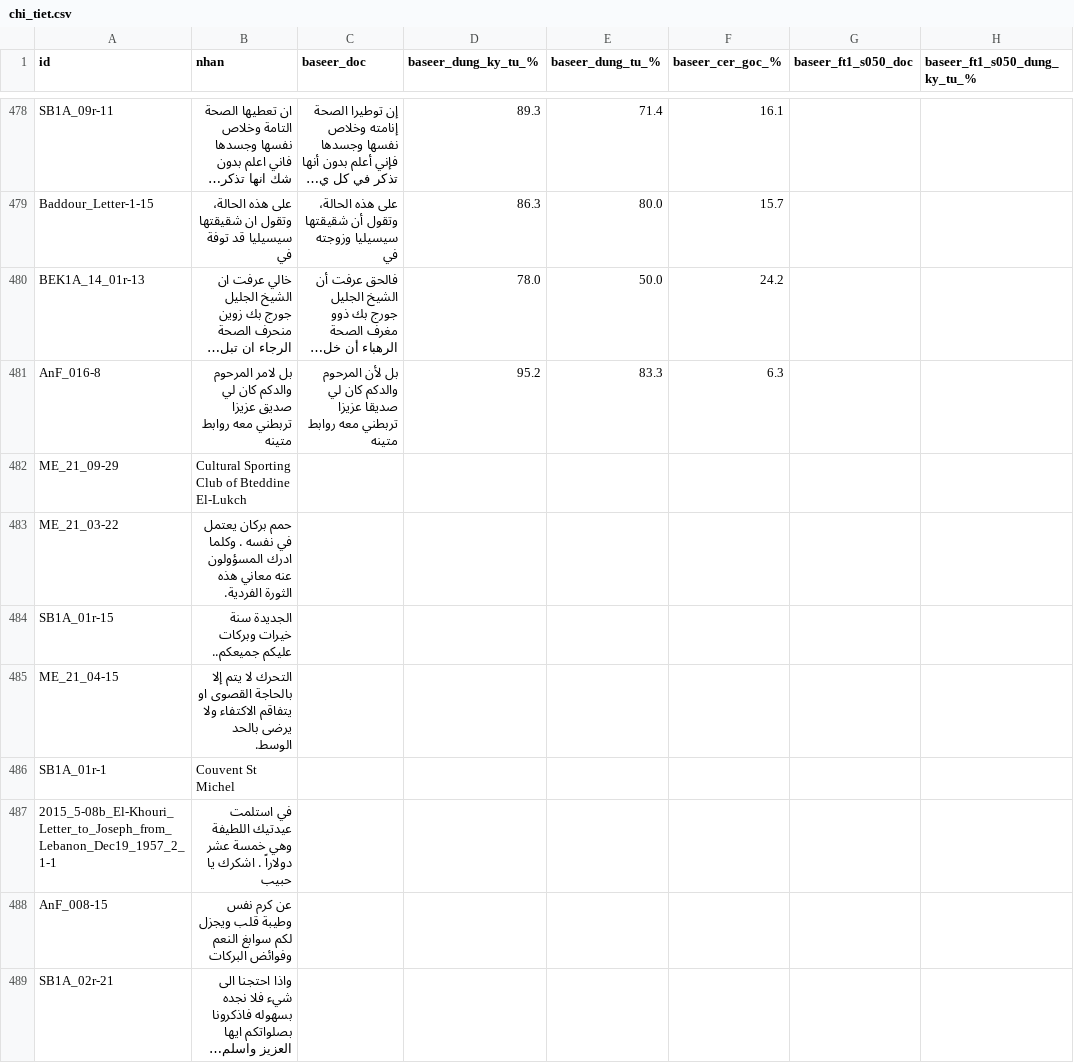
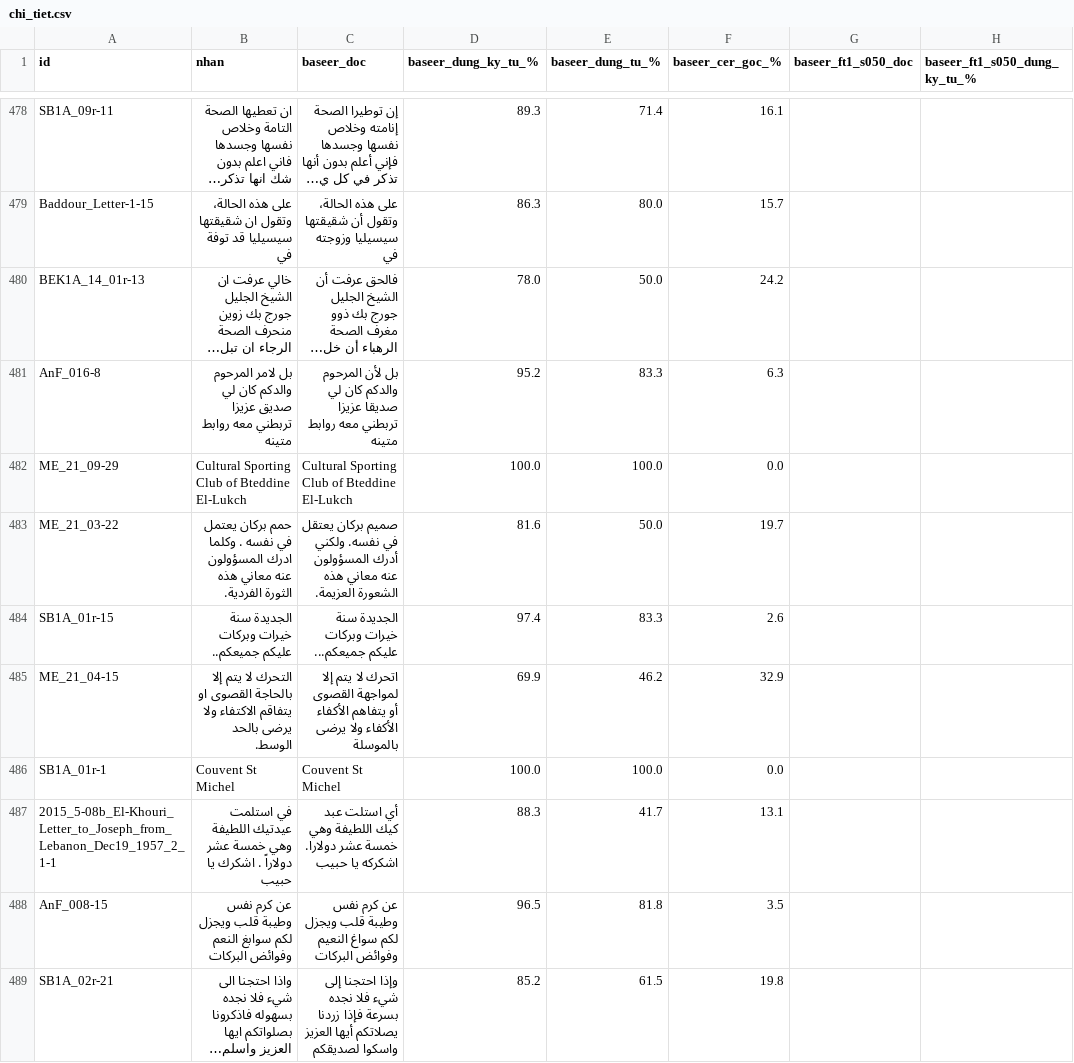
Before and after one commit to khanhkhmt/ocr-bench, a CSV file: htr_eval_giu_lai_n500/chi_tiet.csv, drawn as a sheet; only a part is shown, gaps mark what is left out; long unchanged cells end in …; the diff covers the shown part only; the diff names each change by its address in the sheet, - before the commit and + after, or states it on an @@ line.

Commit message:
htr_eval 2026-10-14 03:57 UTC: xong baseer

```diff
--- a/htr_eval_giu_lai_n500/chi_tiet.csv
+++ b/htr_eval_giu_lai_n500/chi_tiet.csv
-C482 (baseer_doc): (empty)
+C482 (baseer_doc): Cultural Sporting Club of Bteddine El-Lukch
-D482 (baseer_dung_ky_tu_%): (empty)
+D482 (baseer_dung_ky_tu_%): 100.0
-E482 (baseer_dung_tu_%): (empty)
+E482 (baseer_dung_tu_%): 100.0
-F482 (baseer_cer_goc_%): (empty)
+F482 (baseer_cer_goc_%): 0.0
-C483 (baseer_doc): (empty)
+C483 (baseer_doc): صميم بركان يعتقل في نفسه. ولكني أدرك المسؤولون عنه معاني هذه الشعورة العزيمة.
-D483 (baseer_dung_ky_tu_%): (empty)
+D483 (baseer_dung_ky_tu_%): 81.6
-E483 (baseer_dung_tu_%): (empty)
+E483 (baseer_dung_tu_%): 50.0
-F483 (baseer_cer_goc_%): (empty)
+F483 (baseer_cer_goc_%): 19.7
-C484 (baseer_doc): (empty)
+C484 (baseer_doc): الجديدة سنة خيرات وبركات عليكم جميعكم...
-D484 (baseer_dung_ky_tu_%): (empty)
+D484 (baseer_dung_ky_tu_%): 97.4
-E484 (baseer_dung_tu_%): (empty)
+E484 (baseer_dung_tu_%): 83.3
-F484 (baseer_cer_goc_%): (empty)
+F484 (baseer_cer_goc_%): 2.6
-C485 (baseer_doc): (empty)
+C485 (baseer_doc): اتحرك لا يتم إلا لمواجهة القصوى أو يتفاهم الأكفاء الأكفاء ولا يرضى بالموسلة
-D485 (baseer_dung_ky_tu_%): (empty)
+D485 (baseer_dung_ky_tu_%): 69.9
-E485 (baseer_dung_tu_%): (empty)
+E485 (baseer_dung_tu_%): 46.2
-F485 (baseer_cer_goc_%): (empty)
+F485 (baseer_cer_goc_%): 32.9
-C486 (baseer_doc): (empty)
+C486 (baseer_doc): Couvent St Michel
-D486 (baseer_dung_ky_tu_%): (empty)
+D486 (baseer_dung_ky_tu_%): 100.0
-E486 (baseer_dung_tu_%): (empty)
+E486 (baseer_dung_tu_%): 100.0
-F486 (baseer_cer_goc_%): (empty)
+F486 (baseer_cer_goc_%): 0.0
-C487 (baseer_doc): (empty)
+C487 (baseer_doc): أي استلت عبد كيك اللطيفة وهي خمسة عشر دولارا. اشكركه يا حبيب
-D487 (baseer_dung_ky_tu_%): (empty)
+D487 (baseer_dung_ky_tu_%): 88.3
-E487 (baseer_dung_tu_%): (empty)
+E487 (baseer_dung_tu_%): 41.7
-F487 (baseer_cer_goc_%): (empty)
+F487 (baseer_cer_goc_%): 13.1
-C488 (baseer_doc): (empty)
+C488 (baseer_doc): عن كرم نفس وطيبة قلب ويجزل لكم سواغ النعيم وفوائض البركات
-D488 (baseer_dung_ky_tu_%): (empty)
+D488 (baseer_dung_ky_tu_%): 96.5
-E488 (baseer_dung_tu_%): (empty)
+E488 (baseer_dung_tu_%): 81.8
-F488 (baseer_cer_goc_%): (empty)
+F488 (baseer_cer_goc_%): 3.5
-C489 (baseer_doc): (empty)
+C489 (baseer_doc): وإذا احتجنا إلى شيء فلا نجده بسرعة فإذا زردنا يصلاتكم أيها العزيز واسكوا لصديقكم
-D489 (baseer_dung_ky_tu_%): (empty)
+D489 (baseer_dung_ky_tu_%): 85.2
-E489 (baseer_dung_tu_%): (empty)
+E489 (baseer_dung_tu_%): 61.5
-F489 (baseer_cer_goc_%): (empty)
+F489 (baseer_cer_goc_%): 19.8
```
Also changed, not shown: 48 edited cells elsewhere in this file, 4 other files.
